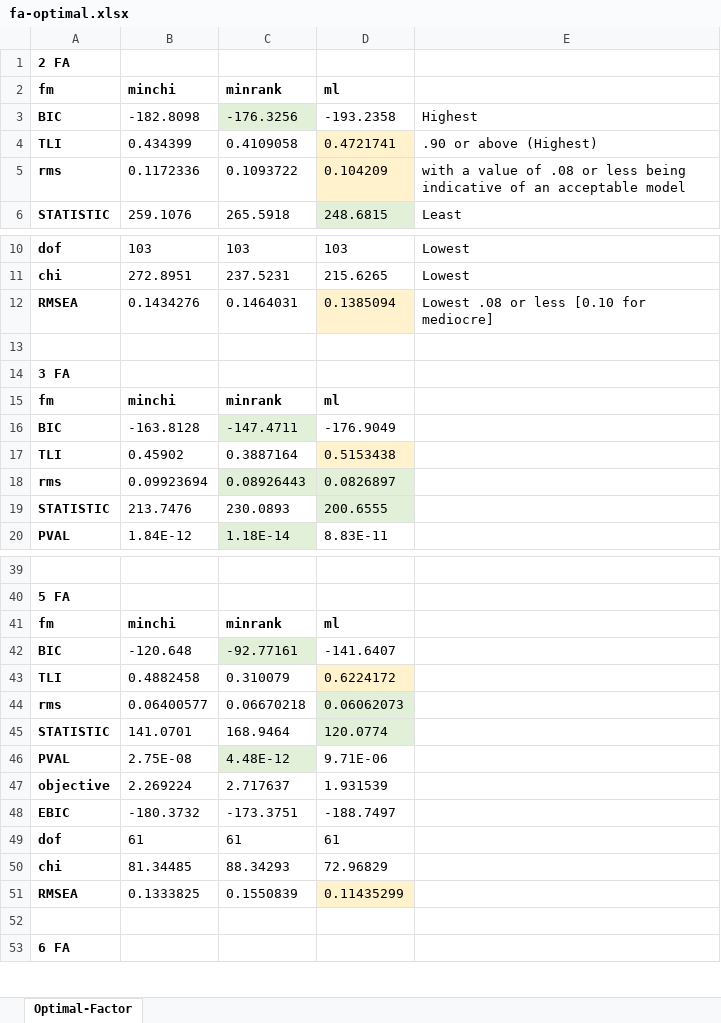
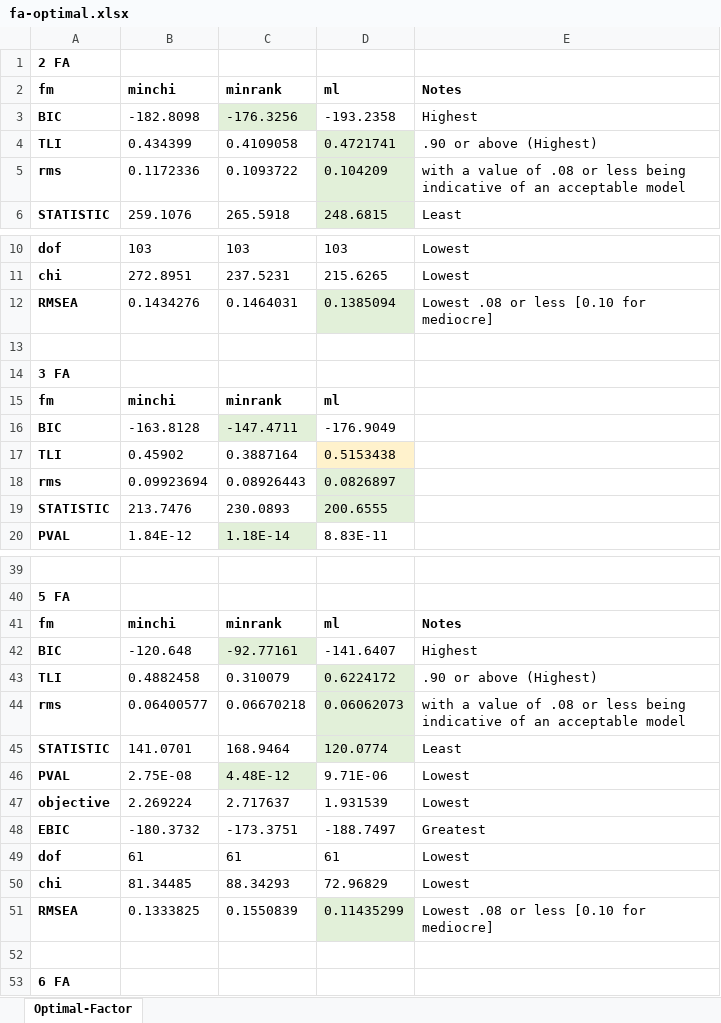
Before and after one commit to narslab/water-accessibility, an Excel workbook: results/fa-optimal.xlsx, sheet Optimal-Factor, drawn as a sheet; only a part is shown, gaps mark what is left out; values as stored, in another font and other column widths than the file's, no borders; the diff names each change by its address in the sheet, - before the commit and + after, or states it on an @@ line.

```diff
--- a/results/fa-optimal.xlsx (sheet Optimal-Factor)
+++ b/results/fa-optimal.xlsx (sheet Optimal-Factor)
-E2: (empty)
+E2: Notes
-D4:D5 fill: #FFF2CC
+D4:D5 fill: #E2F0D9
-D12 fill: #FFF2CC
+D12 fill: #E2F0D9
-C18 fill: #E2F0D9
+C18 fill: none
-E41 (Notes): (empty)
+E41 (Notes): Notes
-E42 (Notes): (empty)
+E42 (Notes): Highest
-D43 fill: #FFF2CC
+D43 fill: #E2F0D9
-E43 (Notes): (empty)
+E43 (Notes): .90 or above (Highest)
-E44 (Notes): (empty)
+E44 (Notes): with a value of .08 or less being indicative of an acceptable model
-E45 (Notes): (empty)
+E45 (Notes): Least
-E46:E47 (Notes): (empty)
+E46:E47 (Notes): Lowest
-E48 (Notes): (empty)
+E48 (Notes): Greatest
-E49:E50 (Notes): (empty)
+E49:E50 (Notes): Lowest
-D51 fill: #FFF2CC
+D51 fill: #E2F0D9
-E51 (Notes): (empty)
+E51 (Notes): Lowest .08 or less [0.10 for mediocre]
```
Also changed, not shown: results/dhs-program-surveys.xlsx, results/fa-ml-optimization.xlsx, 3 other files.
